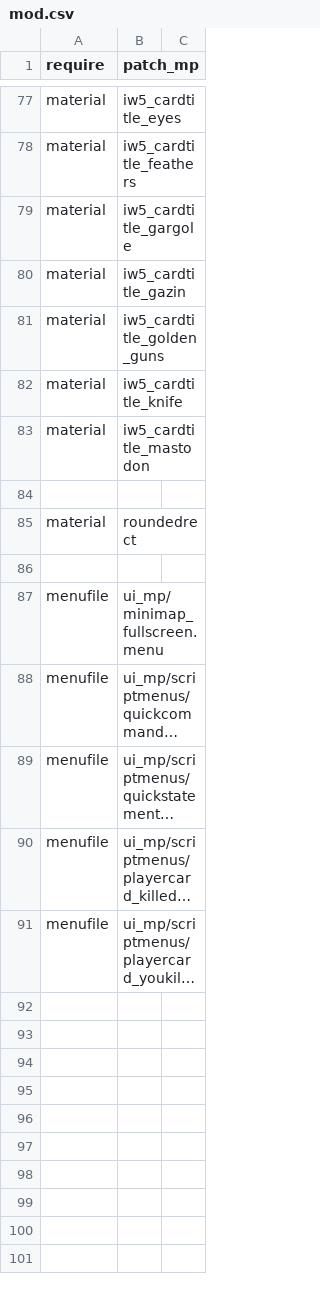
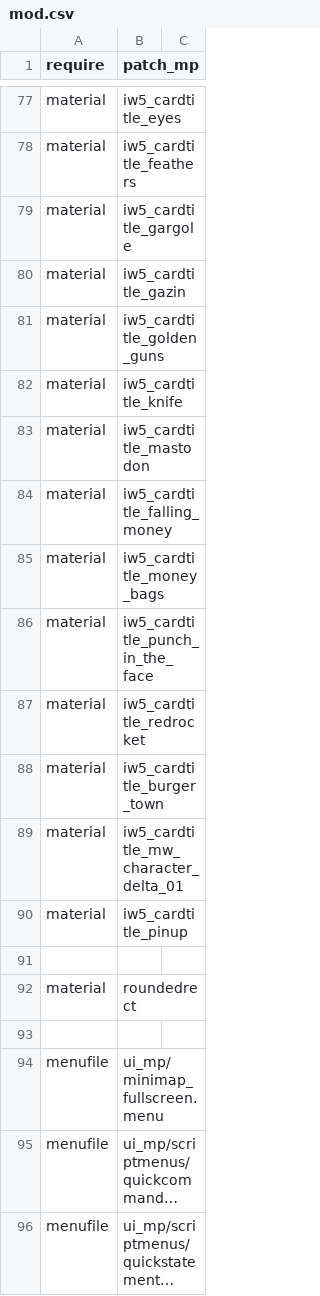
Before and after one commit to urLiver/wip_bouncing_duck_server, a CSV file: mod.ff - Source/mod.csv, drawn as a sheet; only a part is shown, gaps mark what is left out; the shorter side is filled out with more unchanged rows; long unchanged cells end in …; the diff names each change by its address in the sheet, - before the commit and + after, or states it on an @@ line.

```diff
--- a/mod.ff - Source/mod.csv
+++ b/mod.ff - Source/mod.csv
+row 84: material | iw5_cardtitle_falling_money
+row 85: material | iw5_cardtitle_money_bags
+row 86: material | iw5_cardtitle_punch_in_the_face
+row 87: material | iw5_cardtitle_redrocket
+row 88: material | iw5_cardtitle_burger_town
+row 89: material | iw5_cardtitle_mw_character_delta_01
+row 90: material | iw5_cardtitle_pinup
```
Also changed, not shown: 22 other files.
